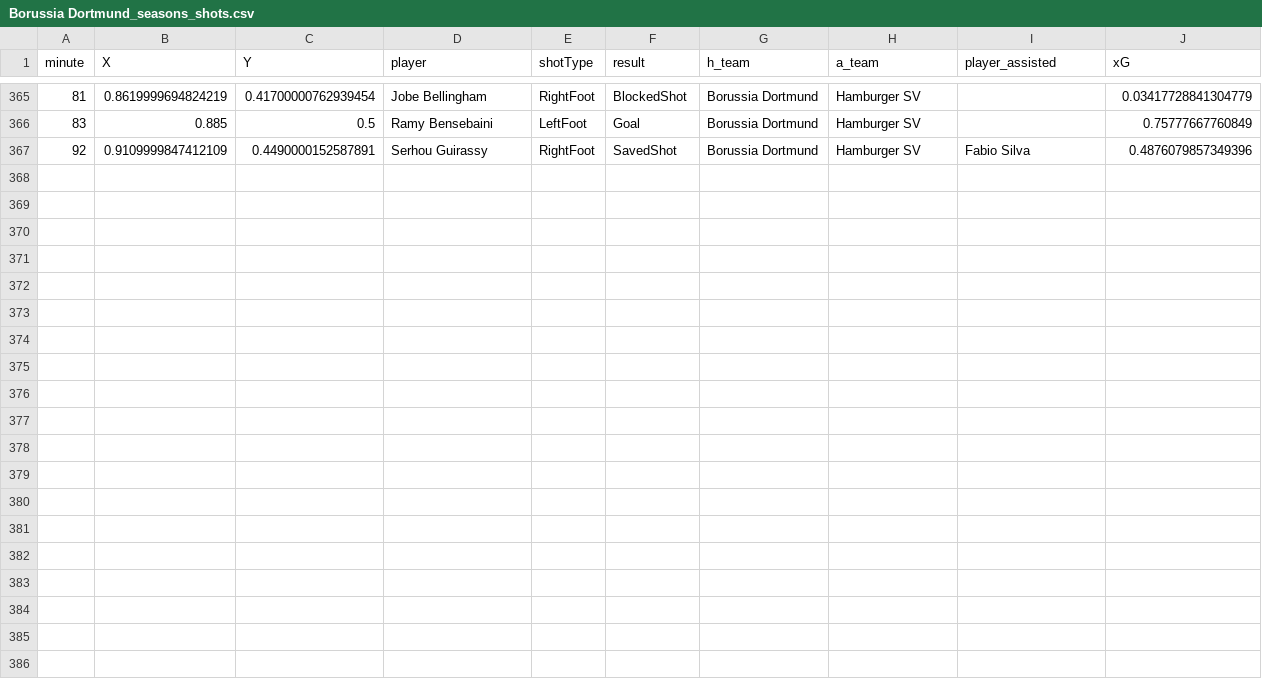
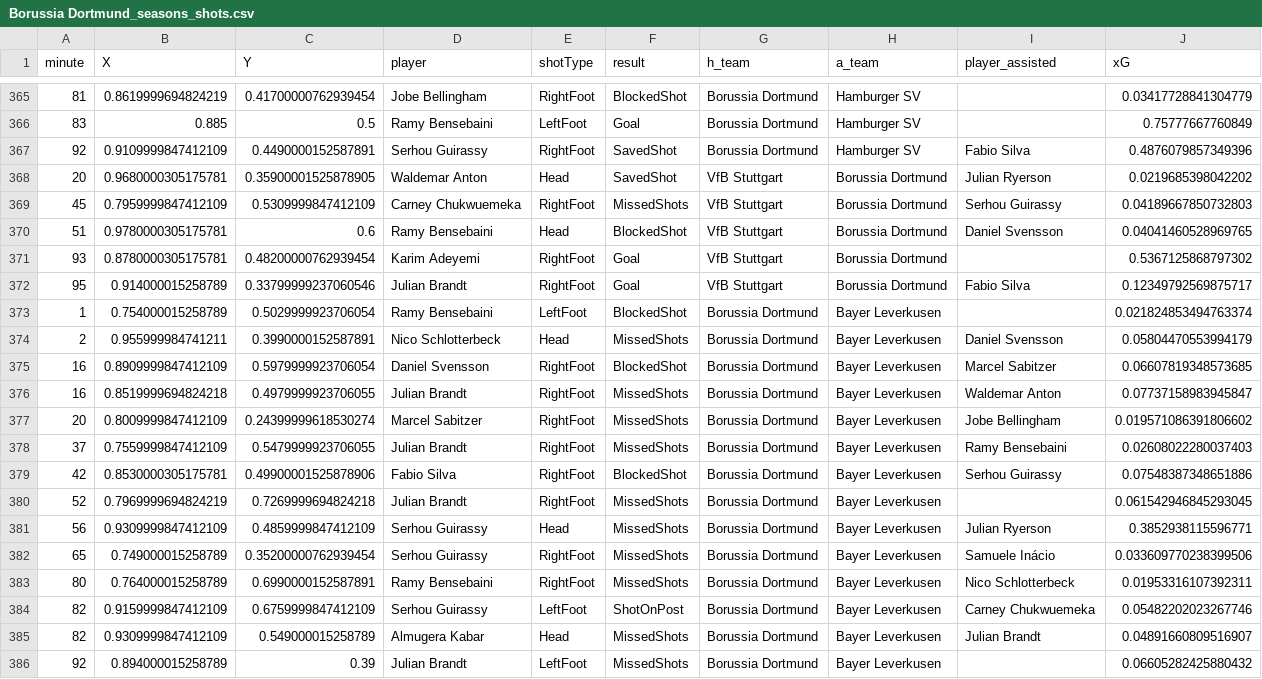
Before and after one commit to enadol/Fut_animation, a CSV file: Borussia Dortmund_seasons_shots.csv, drawn as a sheet; only a part is shown, gaps mark what is left out.

Commit message:
modified:   Bayer Leverkusen_matches.json 	modified:   Bayer Leverkusen_seasons_shots.csv 	modified:   Bayer Leverkusen_squad.json 	modified:   Bayern Munich_matches.json 	modified:   Bayern Munich_seasons_shots.csv 	modified:   Bayern Munich_squad.json 	modified:   Borussia Dortmund_matches.json 	modified:   Borussia Dortmund_seasons_shots.csv 	modified:   Borussia Dortmund_squad.json 	modified:   FC Heidenheim_matches.json 	modified:   FC Heidenheim_seasons_shots.csv 	modified:   FC Heidenheim_squad.json 	modified:   RasenBallsport Leipzig_matches.json 	modified:   RasenBallsport Leipzig_seasons_shots.csv 	modified:   RasenBallsport Leipzig_squad.json 	modified:   St. Pauli_matches.json 	modified:   St. Pauli_seasons_shots.csv 	modified:   St. Pauli_squad.json 	modified:   Wolfsburg_matches.json 	modified:   Wolfsburg_seasons_shots.csv 	modified:   Wolfsburg_squad.json 	modified:   club_name.txt 	modified:   teams_shots_video_2026.ipynb

```diff
--- a/Borussia Dortmund_seasons_shots.csv
+++ b/Borussia Dortmund_seasons_shots.csv
@@ -367 +367,20 @@ minute,X,Y,player,shotType,result,h_team,a_team,player_assisted,xG
 92,0.9109999847412109,0.4490000152587891,Serhou Guirassy,RightFoot,SavedShot,Borussia Dortmund,Hamburger SV,Fabio Silva,0.4876079857349396
+20,0.9680000305175781,0.35900001525878905,Waldemar Anton,Head,SavedShot,VfB Stuttgart,Borussia Dortmund,Julian Ryerson,0.0219685398042202
+45,0.7959999847412109,0.5309999847412109,Carney Chukwuemeka,RightFoot,MissedShots,VfB Stuttgart,Borussia Dortmund,Serhou Guirassy,0.04189667850732803
+51,0.9780000305175781,0.6,Ramy Bensebaini,Head,BlockedShot,VfB Stuttgart,Borussia Dortmund,Daniel Svensson,0.04041460528969765
+93,0.8780000305175781,0.48200000762939454,Karim Adeyemi,RightFoot,Goal,VfB Stuttgart,Borussia Dortmund,,0.5367125868797302
+95,0.914000015258789,0.33799999237060546,Julian Brandt,RightFoot,Goal,VfB Stuttgart,Borussia Dortmund,Fabio Silva,0.12349792569875717
+1,0.754000015258789,0.5029999923706054,Ramy Bensebaini,LeftFoot,BlockedShot,Borussia Dortmund,Bayer Leverkusen,,0.021824853494763374
+2,0.955999984741211,0.3990000152587891,Nico Schlotterbeck,Head,MissedShots,Borussia Dortmund,Bayer Leverkusen,Daniel Svensson,0.05804470553994179
+16,0.8909999847412109,0.5979999923706054,Daniel Svensson,RightFoot,BlockedShot,Borussia Dortmund,Bayer Leverkusen,Marcel Sabitzer,0.06607819348573685
+16,0.8519999694824218,0.4979999923706055,Julian Brandt,RightFoot,MissedShots,Borussia Dortmund,Bayer Leverkusen,Waldemar Anton,0.07737158983945847
+20,0.8009999847412109,0.24399999618530274,Marcel Sabitzer,RightFoot,MissedShots,Borussia Dortmund,Bayer Leverkusen,Jobe Bellingham,0.019571086391806602
+37,0.7559999847412109,0.5479999923706055,Julian Brandt,RightFoot,MissedShots,Borussia Dortmund,Bayer Leverkusen,Ramy Bensebaini,0.02608022280037403
+42,0.8530000305175781,0.49900001525878906,Fabio Silva,RightFoot,BlockedShot,Borussia Dortmund,Bayer Leverkusen,Serhou Guirassy,0.07548387348651886
+52,0.7969999694824219,0.7269999694824218,Julian Brandt,RightFoot,MissedShots,Borussia Dortmund,Bayer Leverkusen,,0.061542946845293045
+56,0.9309999847412109,0.4859999847412109,Serhou Guirassy,Head,MissedShots,Borussia Dortmund,Bayer Leverkusen,Julian Ryerson,0.3852938115596771
+65,0.749000015258789,0.35200000762939454,Serhou Guirassy,RightFoot,MissedShots,Borussia Dortmund,Bayer Leverkusen,Samuele Inácio,0.033609770238399506
+80,0.764000015258789,0.6990000152587891,Ramy Bensebaini,RightFoot,MissedShots,Borussia Dortmund,Bayer Leverkusen,Nico Schlotterbeck,0.01953316107392311
+82,0.9159999847412109,0.6759999847412109,Serhou Guirassy,LeftFoot,ShotOnPost,Borussia Dortmund,Bayer Leverkusen,Carney Chukwuemeka,0.05482202023267746
+82,0.9309999847412109,0.549000015258789,Almugera Kabar,Head,MissedShots,Borussia Dortmund,Bayer Leverkusen,Julian Brandt,0.04891660809516907
+92,0.894000015258789,0.39,Julian Brandt,LeftFoot,MissedShots,Borussia Dortmund,Bayer Leverkusen,,0.06605282425880432
```
Also changed, not shown: Bayer Leverkusen_seasons_shots.csv, Bayern Munich_seasons_shots.csv, 20 other files.
